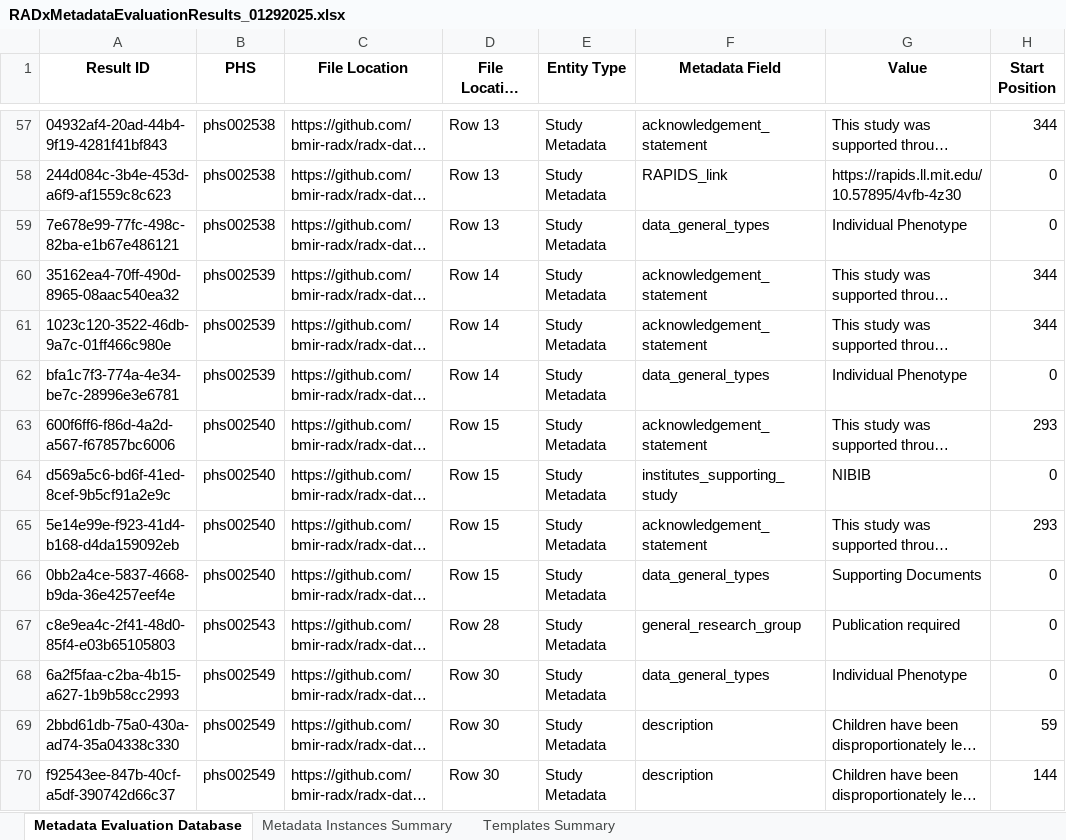
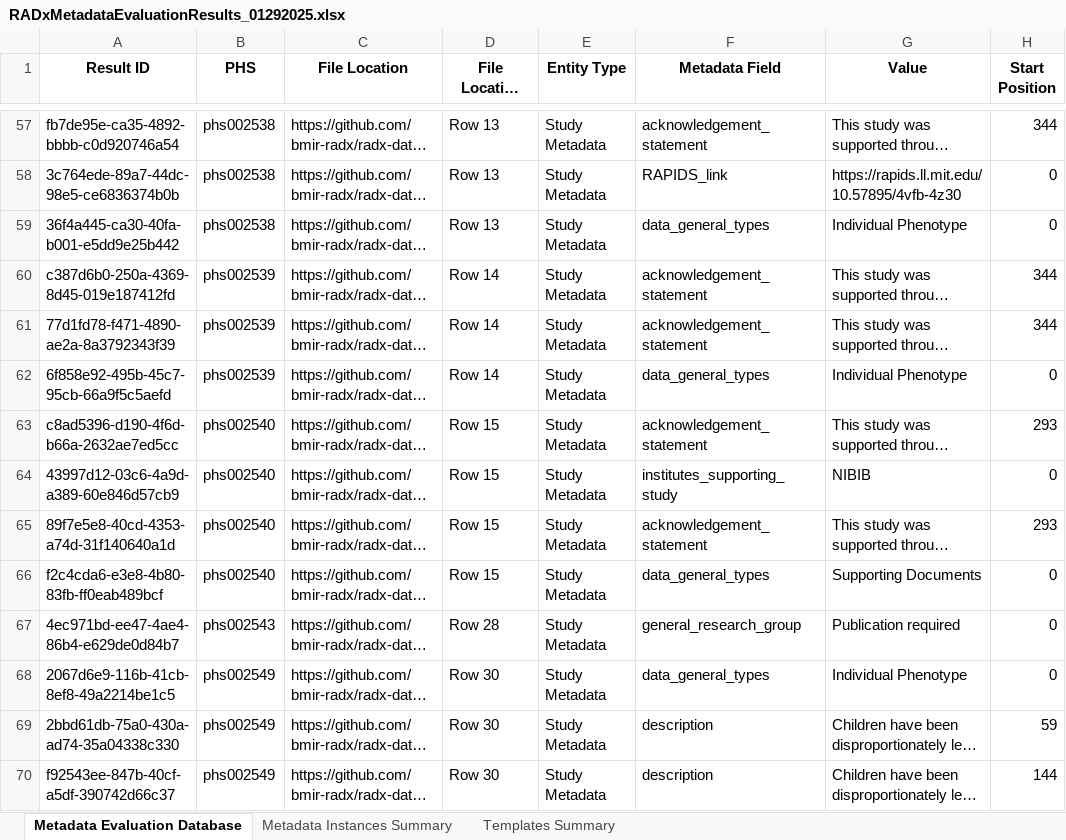
Before and after one commit to bmir-radx/radx-data-hub-metadata, an Excel workbook: Evaluation Reports/RADxMetadataEvaluationResults_01292025.xlsx, sheet Metadata Evaluation Database, drawn as a sheet; only a part is shown, gaps mark what is left out; long unchanged cells end in …; values as stored, in another font and other column widths than the file's, no borders; the diff covers the shown part only; the diff names each change by its address in the sheet, - before the commit and + after, or states it on an @@ line.

Commit message:
update results

```diff
--- a/Evaluation Reports/RADxMetadataEvaluationResults_01292025.xlsx (sheet Metadata Evaluation Database)
+++ b/Evaluation Reports/RADxMetadataEvaluationResults_01292025.xlsx (sheet Metadata Evaluation Database)
-A57 (Result ID): 04932af4-20ad-44b4-9f19-4281f41bf843
+A57 (Result ID): fb7de95e-ca35-4892-bbbb-c0d920746a54
-A58 (Result ID): 244d084c-3b4e-453d-a6f9-af1559c8c623
+A58 (Result ID): 3c764ede-89a7-44dc-98e5-ce6836374b0b
-A59 (Result ID): 7e678e99-77fc-498c-82ba-e1b67e486121
+A59 (Result ID): 36f4a445-ca30-40fa-b001-e5dd9e25b442
-A60 (Result ID): 35162ea4-70ff-490d-8965-08aac540ea32
+A60 (Result ID): c387d6b0-250a-4369-8d45-019e187412fd
-A61 (Result ID): 1023c120-3522-46db-9a7c-01ff466c980e
+A61 (Result ID): 77d1fd78-f471-4890-ae2a-8a3792343f39
-A62 (Result ID): bfa1c7f3-774a-4e34-be7c-28996e3e6781
+A62 (Result ID): 6f858e92-495b-45c7-95cb-66a9f5c5aefd
-A63 (Result ID): 600f6ff6-f86d-4a2d-a567-f67857bc6006
+A63 (Result ID): c8ad5396-d190-4f6d-b66a-2632ae7ed5cc
-A64 (Result ID): d569a5c6-bd6f-41ed-8cef-9b5cf91a2e9c
+A64 (Result ID): 43997d12-03c6-4a9d-a389-60e846d57cb9
-A65 (Result ID): 5e14e99e-f923-41d4-b168-d4da159092eb
+A65 (Result ID): 89f7e5e8-40cd-4353-a74d-31f140640a1d
-A66 (Result ID): 0bb2a4ce-5837-4668-b9da-36e4257eef4e
+A66 (Result ID): f2c4cda6-e3e8-4b80-83fb-ff0eab489bcf
-A67 (Result ID): c8e9ea4c-2f41-48d0-85f4-e03b65105803
+A67 (Result ID): 4ec971bd-ee47-4ae4-86b4-e629de0d84b7
-A68 (Result ID): 6a2f5faa-c2ba-4b15-a627-1b9b58cc2993
+A68 (Result ID): 2067d6e9-116b-41cb-8ef8-49a2214be1c5
```
Also changed, not shown: 2 added rows, 2 removed rows and 755 edited cells elsewhere in this sheet, sheet Metadata Instances Summary.
